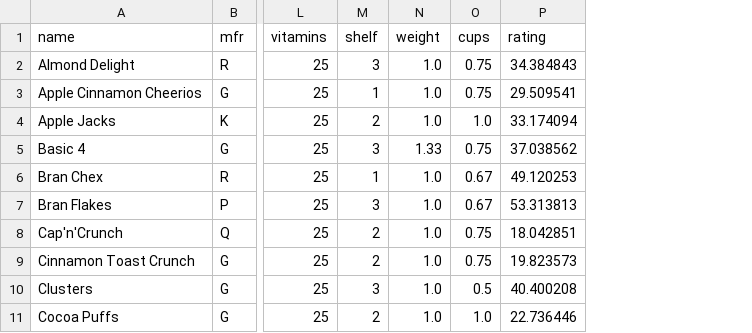
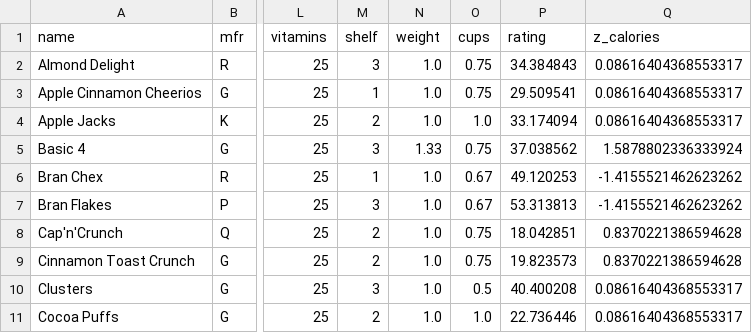
Before and after one commit to justkurama/data-mining-fall-2024, a CSV file: Assignment1/cleaned_cereal.csv, drawn as a sheet; only a part is shown, gaps mark what is left out; the diff names each change by its address in the sheet, - before the commit and + after, or states it on an @@ line.

Commit message:
finished assignment 1

```diff
--- a/Assignment1/cleaned_cereal.csv
+++ b/Assignment1/cleaned_cereal.csv
+column Q (z_calories), rows 2-11: 0.08616404368553317 | 0.08616404368553317 | 0.08616404368553317 | 1.5878802336333924 | -1.4155521462623262 | -1.4155521462623262 | 0.8370221386594628 | 0.8370221386594628 | 0.08616404368553317 | 0.08616404368553317
```
Also changed, not shown: 2 other files.
